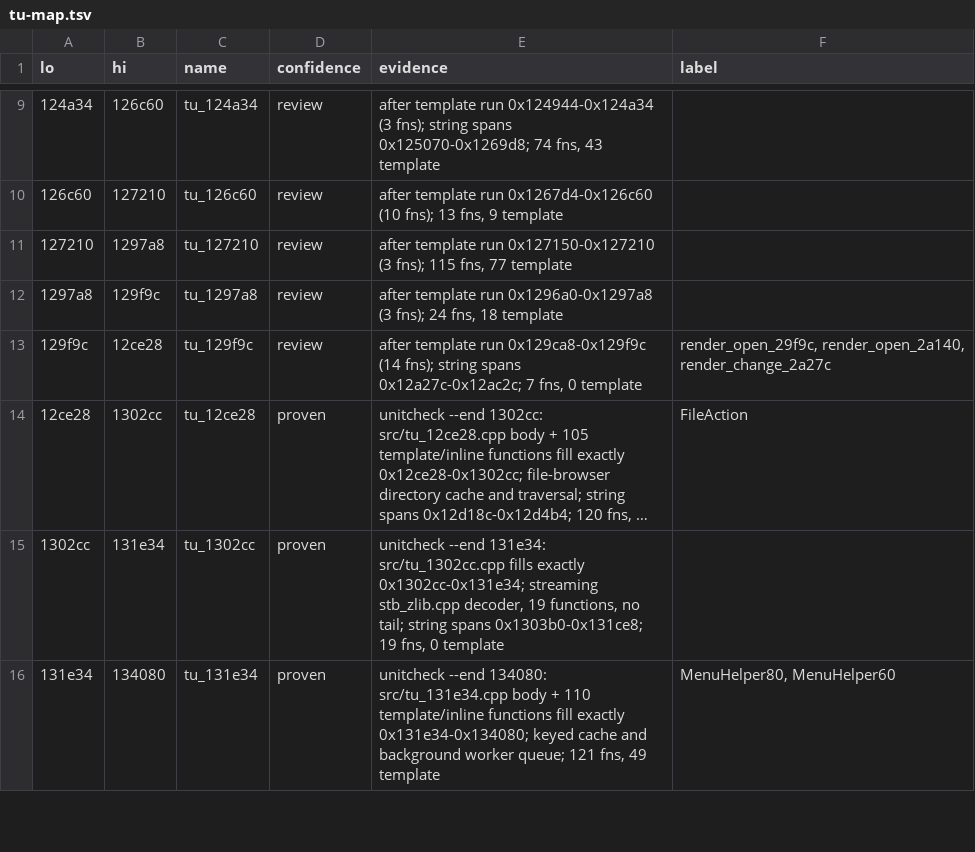
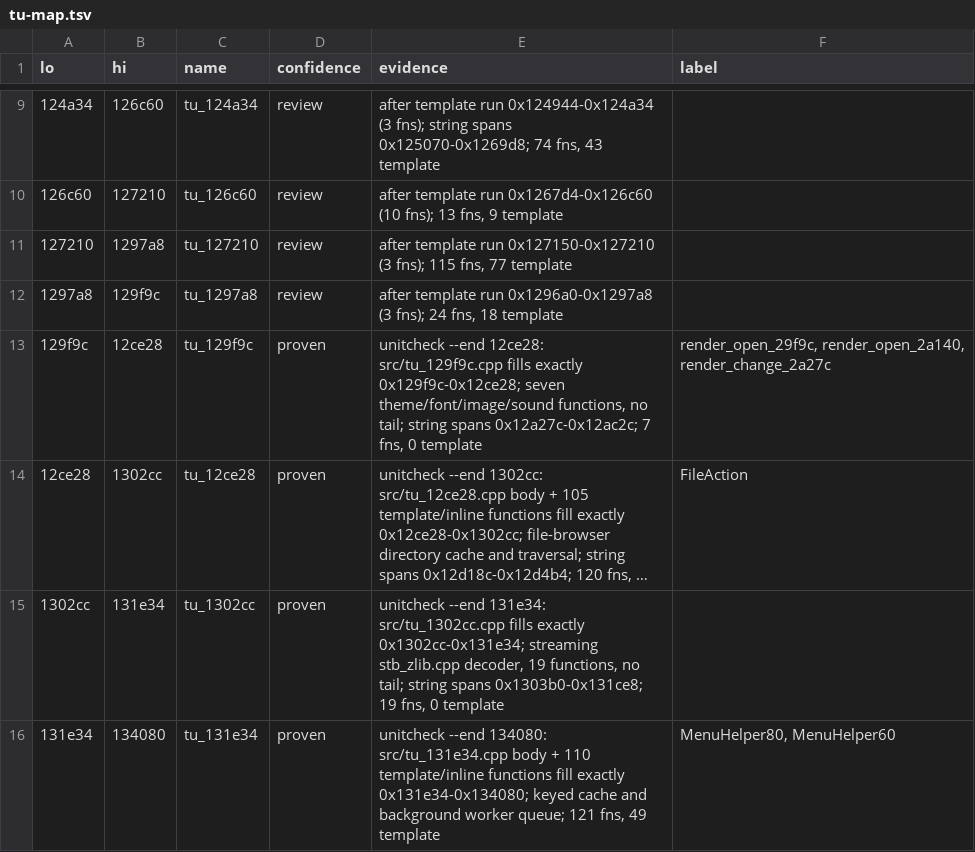
Before and after one commit to nukefrenzy/mainui-decomp, a TSV file: docs/tu-map.tsv, drawn as a sheet; only a part is shown, gaps mark what is left out; long unchanged cells end in …; the diff names each change by its address in the sheet, - before the commit and + after, or states it on an @@ line.

```diff
--- a/docs/tu-map.tsv
+++ b/docs/tu-map.tsv
-D13 (confidence): review
+D13 (confidence): proven
-E13 (evidence): after template run 0x129ca8-0x129f9c (14 fns); string spans…
+E13 (evidence): unitcheck --end 12ce28: src/tu_129f9c.cpp fills exactly 0x129f9c-0x12ce28; seven theme/font/image/sound functions, no tail; string spans…
```
Also changed, not shown: src/matches.tsv, 7 other files.
